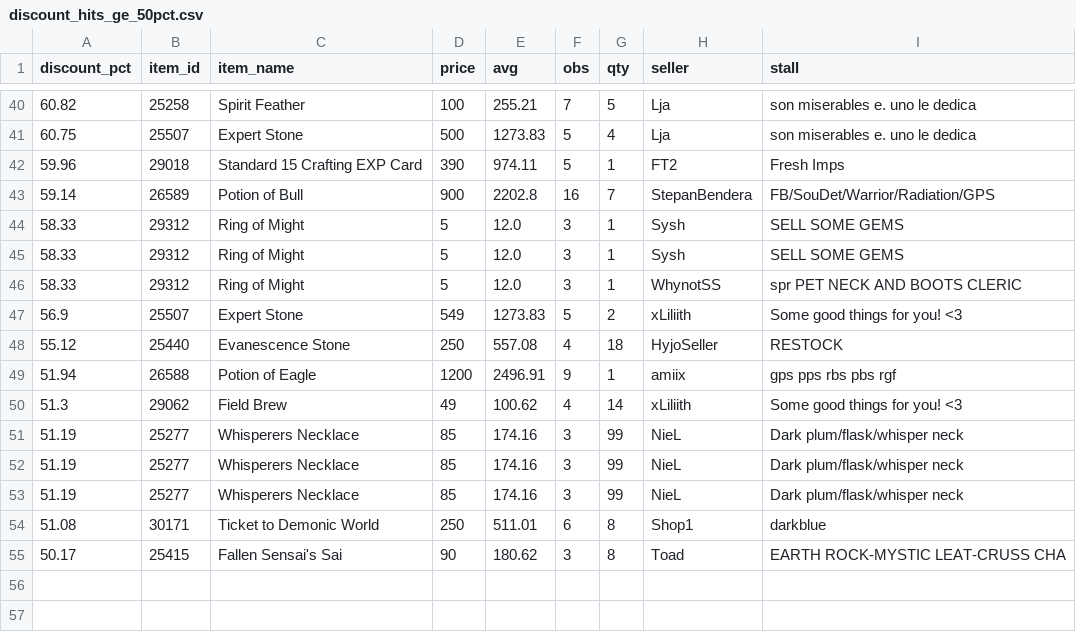
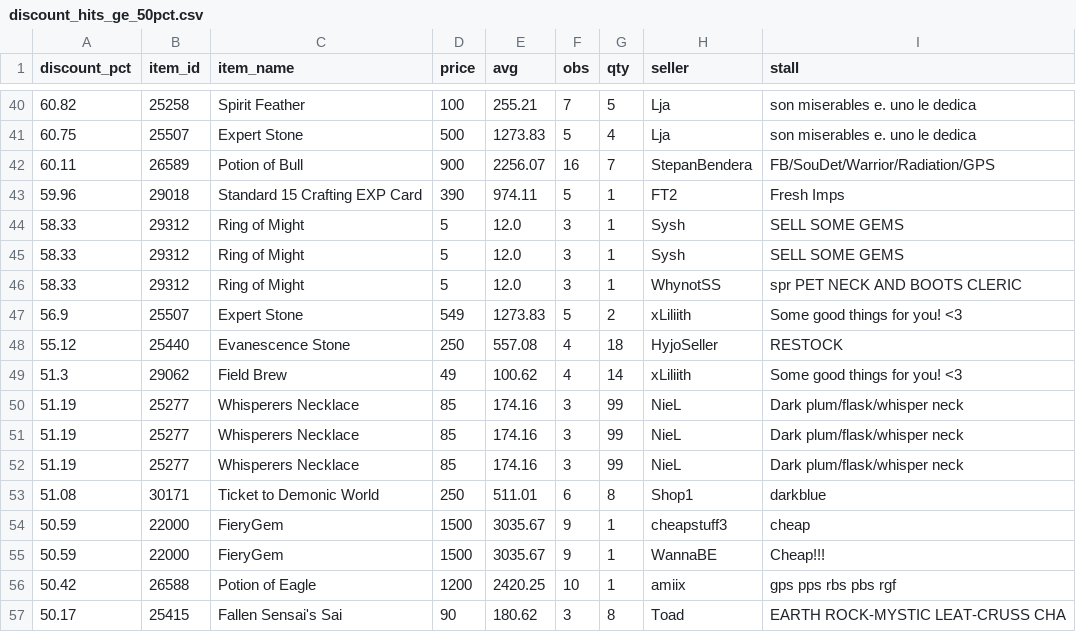
Before and after one commit to Bunencio/moon-discounts, a CSV file: docs/discount_hits_ge_50pct.csv, drawn as a sheet; only a part is shown, gaps mark what is left out.

```diff
--- a/docs/discount_hits_ge_50pct.csv
+++ b/docs/discount_hits_ge_50pct.csv
@@ -41,4 +41,4 @@ discount_pct,item_id,item_name,price,avg,obs,qty,seller,stall
 60.75,25507,Expert Stone,500,1273.83,5,4,Lja,son miserables e. uno le dedica
+60.11,26589,Potion of Bull,900,2256.07,16,7,StepanBendera,FB/SouDet/Warrior/Radiation/GPS
 59.96,29018,Standard 15 Crafting EXP Card,390,974.11,5,1,FT2,Fresh Imps
-59.14,26589,Potion of Bull,900,2202.8,16,7,StepanBendera,FB/SouDet/Warrior/Radiation/GPS
 58.33,29312,Ring of Might,5,12.0,3,1,Sysh,SELL SOME GEMS
@@ -48,3 +48,2 @@ discount_pct,item_id,item_name,price,avg,obs,qty,seller,stall
 55.12,25440,Evanescence Stone,250,557.08,4,18,HyjoSeller,RESTOCK
-51.94,26588,Potion of Eagle,1200,2496.91,9,1,amiix,gps pps rbs pbs rgf
 51.3,29062,Field Brew,49,100.62,4,14,xLiliith,Some good things for you! <3
@@ -54,2 +53,5 @@ discount_pct,item_id,item_name,price,avg,obs,qty,seller,stall
 51.08,30171,Ticket to Demonic World,250,511.01,6,8,Shop1,darkblue
+50.59,22000,FieryGem,1500,3035.67,9,1,cheapstuff3,cheap
+50.59,22000,FieryGem,1500,3035.67,9,1,WannaBE,Cheap!!!
+50.42,26588,Potion of Eagle,1200,2420.25,10,1,amiix,gps pps rbs pbs rgf
 50.17,25415,Fallen Sensai's Sai,90,180.62,3,8,Toad,EARTH ROCK-MYSTIC LEAT-CRUSS CHA
```
Also changed, not shown: docs/profit_hits_ge_20000.csv.
